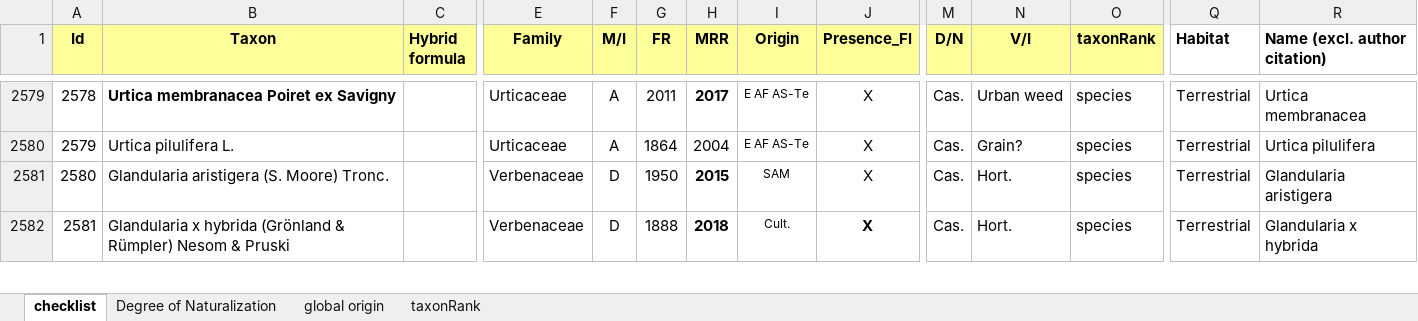
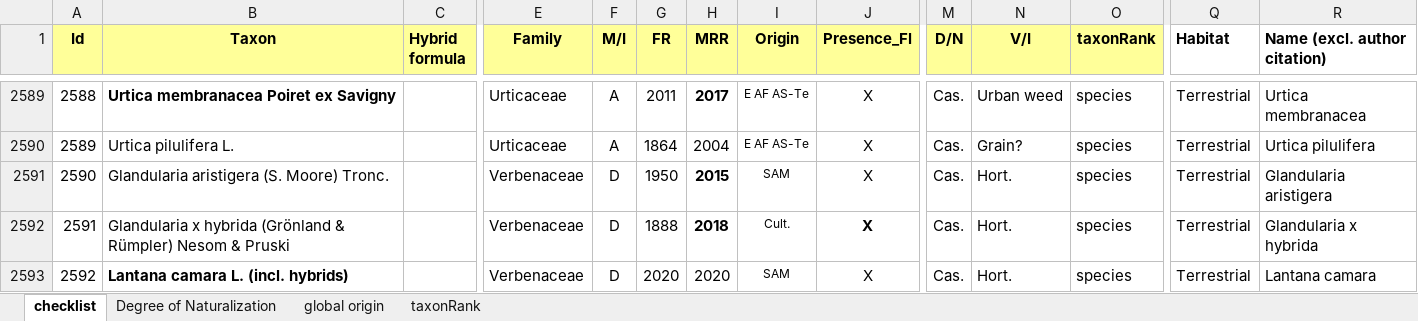
Before and after one commit to trias-project/alien-plants-belgium, an Excel workbook: data/raw/Checklist.xlsx, sheet checklist, drawn as a sheet; only a part is shown, gaps mark what is left out; values as stored, in another font and other column widths than the file's, no borders; rows hold the shown columns only; the diff covers the shown part only; the diff names each change by its address in the sheet, - before the commit and + after, or states it on an @@ line.

Commit message:
Update checklist

```diff
--- a/data/raw/Checklist.xlsx (sheet checklist)
+++ b/data/raw/Checklist.xlsx (sheet checklist)
@@ column A (Id) renumbered from row 195 down @@
+row 2593: 2592 | Lantana camara L. (incl. hybrids) |  | Verbenaceae | D | 2020 | 2020 | SAM | X | Cas. | Hort. | species | Terrestrial | Lantana camara
```
Also changed, not shown: 13 added rows, 3 removed rows, 34 edited cells and cell formats elsewhere in this sheet.
